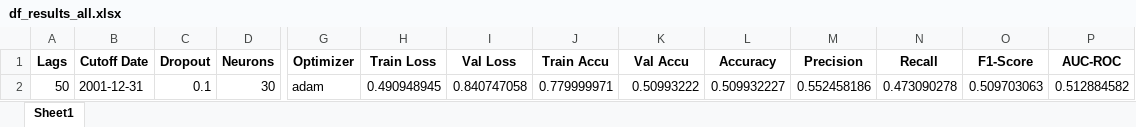
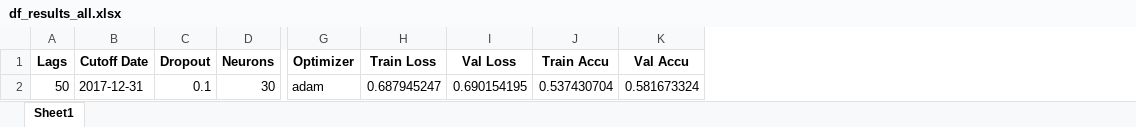
Before and after one commit to Javi826/YvesSP500, an Excel workbook: main/df_results_all.xlsx, sheet Sheet1, drawn as a sheet; only a part is shown, gaps mark what is left out; values as stored, in another font and other column widths than the file's, no borders; the diff names each change by its address in the sheet, - before the commit and + after, or states it on an @@ line.

```diff
--- a/main/df_results_all.xlsx (sheet Sheet1)
+++ b/main/df_results_all.xlsx (sheet Sheet1)
-column L (Accuracy), row 2: 0.509932227
-column M (Precision), row 2: 0.552458186
-column N (Recall), row 2: 0.473090278
-column O (F1-Score), row 2: 0.509703063
-column P (AUC-ROC), row 2: 0.512884582
-B2 (Cutoff Date): 2001-12-31
+B2 (Cutoff Date): 2017-12-31
-H2 (Train Loss): 0.490948945
+H2 (Train Loss): 0.687945247
-I2 (Val Loss): 0.840747058
+I2 (Val Loss): 0.690154195
-J2 (Train Accu): 0.779999971
+J2 (Train Accu): 0.537430704
-K2 (Val Accu): 0.50993222
+K2 (Val Accu): 0.581673324
```
Also changed, not shown: 6 other files.
